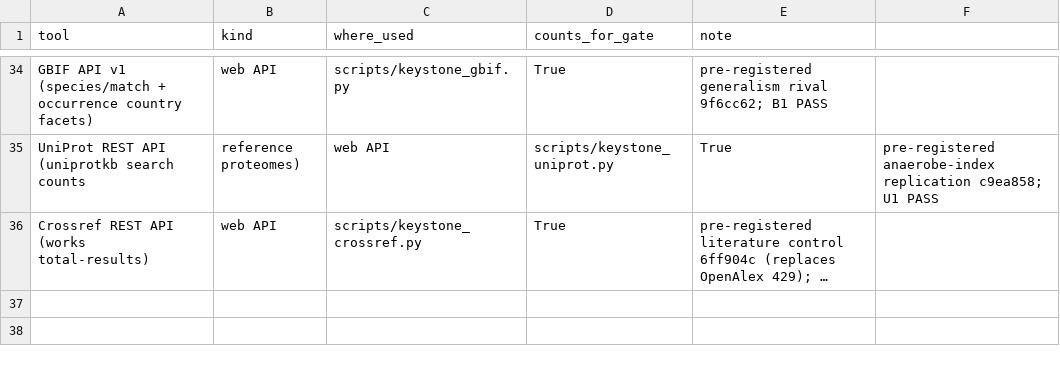
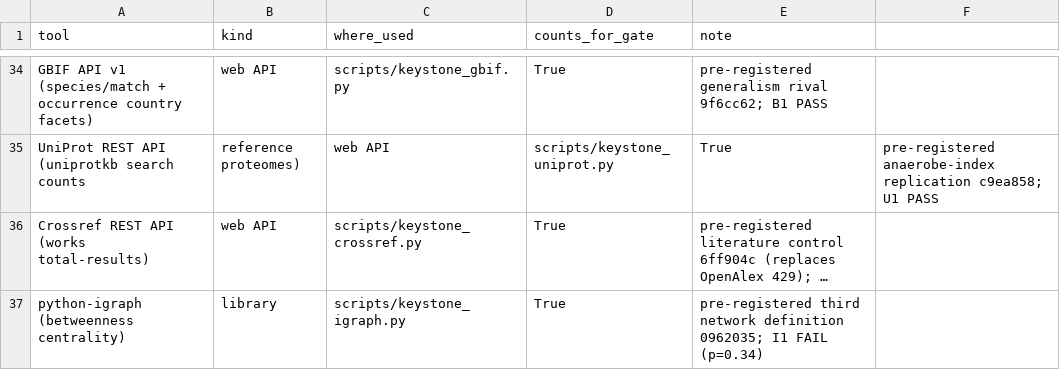
Before and after one commit to uditakankananonononono/mega27-04-microbiome-twin, a CSV file: results/tools_ledger.csv, drawn as a sheet; only a part is shown, gaps mark what is left out; long unchanged cells end in …; the diff names each change by its address in the sheet, - before the commit and + after, or states it on an @@ line.

Commit message:
Tool 31 igraph betweenness: I1 FAILED p=0.34 (second method negative)

```diff
--- a/results/tools_ledger.csv
+++ b/results/tools_ledger.csv
+row 37: python-igraph (betweenness centrality) | library | scripts/keystone_igraph.py | True | pre-registered third network definition 0962035; I1 FAIL (p=0.34)
```
Also changed, not shown: 4 other files.
